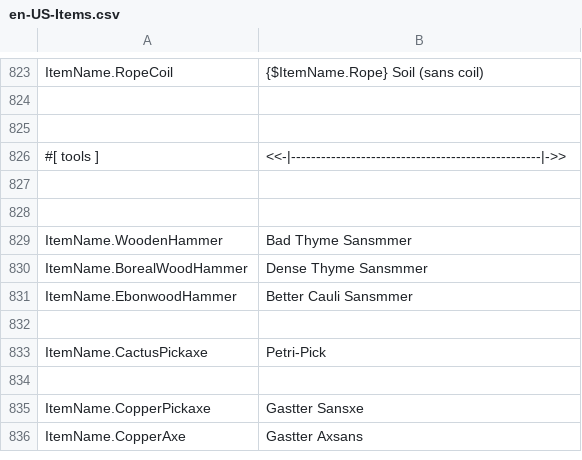
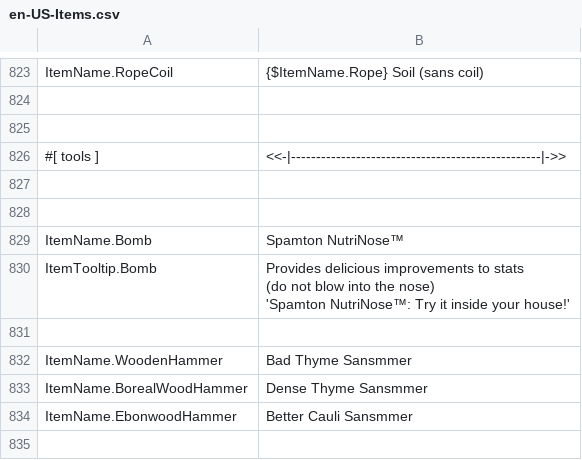
Before and after one commit to ThEnderYoshi/sf-terraria-adventure, a CSV file: Content/Localization/en-US-Items.csv, drawn as a sheet; only a part is shown, gaps mark what is left out; the shorter side is filled out with more unchanged rows.

Commit message:
Multiple text and internal tweaks
Also added the "Spamton NutriNose™"

```diff
--- a/Content/Localization/en-US-Items.csv
+++ b/Content/Localization/en-US-Items.csv
@@ -859,2 +859,7 @@ ItemName.RopeCoil,{$ItemName.Rope} Soil (sans coil)
 
+ItemName.Bomb,Spamton NutriNose™
+ItemTooltip.Bomb,"Provides delicious improvements to stats
+(do not blow into the nose)
+'Spamton NutriNose™: Try it inside your house!'"
+
 ItemName.WoodenHammer,Bad Thyme Sansmmer
```
Also changed, not shown: Content/Localization/en-US-BestiaryOther.csv, Content/Localization/en-US-TownNPCs.csv, 5 other files.
